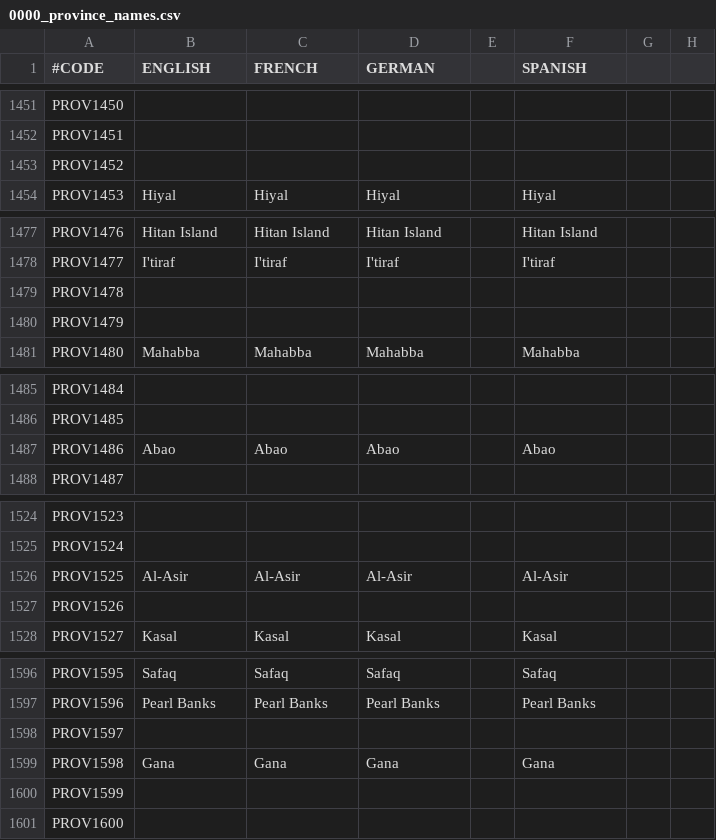
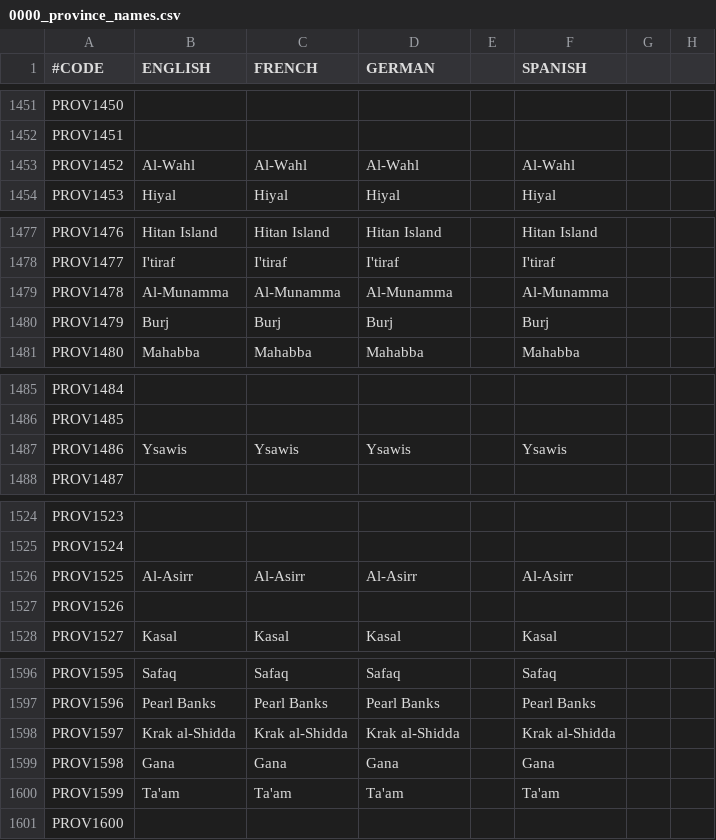
Before and after one commit to ProjectFaerun/Faerun, a CSV file: Faerun/localisation/0000_province_names.csv, drawn as a sheet; only a part is shown, gaps mark what is left out; the diff covers the shown part only; the diff names each change by its address in the sheet, - before the commit and + after, or states it on an @@ line.

```diff
--- a/Faerun/localisation/0000_province_names.csv
+++ b/Faerun/localisation/0000_province_names.csv
-B1453 (ENGLISH): (empty)
+B1453 (ENGLISH): Al-Wahl
-C1453 (FRENCH): (empty)
+C1453 (FRENCH): Al-Wahl
-D1453 (GERMAN): (empty)
+D1453 (GERMAN): Al-Wahl
-F1453 (SPANISH): (empty)
+F1453 (SPANISH): Al-Wahl
-B1479 (ENGLISH): (empty)
+B1479 (ENGLISH): Al-Munamma
-C1479 (FRENCH): (empty)
+C1479 (FRENCH): Al-Munamma
-D1479 (GERMAN): (empty)
+D1479 (GERMAN): Al-Munamma
-F1479 (SPANISH): (empty)
+F1479 (SPANISH): Al-Munamma
-B1480 (ENGLISH): (empty)
+B1480 (ENGLISH): Burj
-C1480 (FRENCH): (empty)
+C1480 (FRENCH): Burj
-D1480 (GERMAN): (empty)
+D1480 (GERMAN): Burj
-F1480 (SPANISH): (empty)
+F1480 (SPANISH): Burj
-B1487 (ENGLISH): Abao
+B1487 (ENGLISH): Ysawis
-C1487 (FRENCH): Abao
+C1487 (FRENCH): Ysawis
-D1487 (GERMAN): Abao
+D1487 (GERMAN): Ysawis
-F1487 (SPANISH): Abao
+F1487 (SPANISH): Ysawis
-B1526 (ENGLISH): Al-Asir
+B1526 (ENGLISH): Al-Asirr
-C1526 (FRENCH): Al-Asir
+C1526 (FRENCH): Al-Asirr
-D1526 (GERMAN): Al-Asir
+D1526 (GERMAN): Al-Asirr
-F1526 (SPANISH): Al-Asir
+F1526 (SPANISH): Al-Asirr
-B1598 (ENGLISH): (empty)
+B1598 (ENGLISH): Krak al-Shidda
-C1598 (FRENCH): (empty)
+C1598 (FRENCH): Krak al-Shidda
-D1598 (GERMAN): (empty)
+D1598 (GERMAN): Krak al-Shidda
-F1598 (SPANISH): (empty)
+F1598 (SPANISH): Krak al-Shidda
-B1600 (ENGLISH): (empty)
+B1600 (ENGLISH): Ta'am
-C1600 (FRENCH): (empty)
+C1600 (FRENCH): Ta'am
-D1600 (GERMAN): (empty)
+D1600 (GERMAN): Ta'am
-F1600 (SPANISH): (empty)
+F1600 (SPANISH): Ta'am
```
Also changed, not shown: 52 edited cells elsewhere in this file, Faerun/map/definition.csv.
